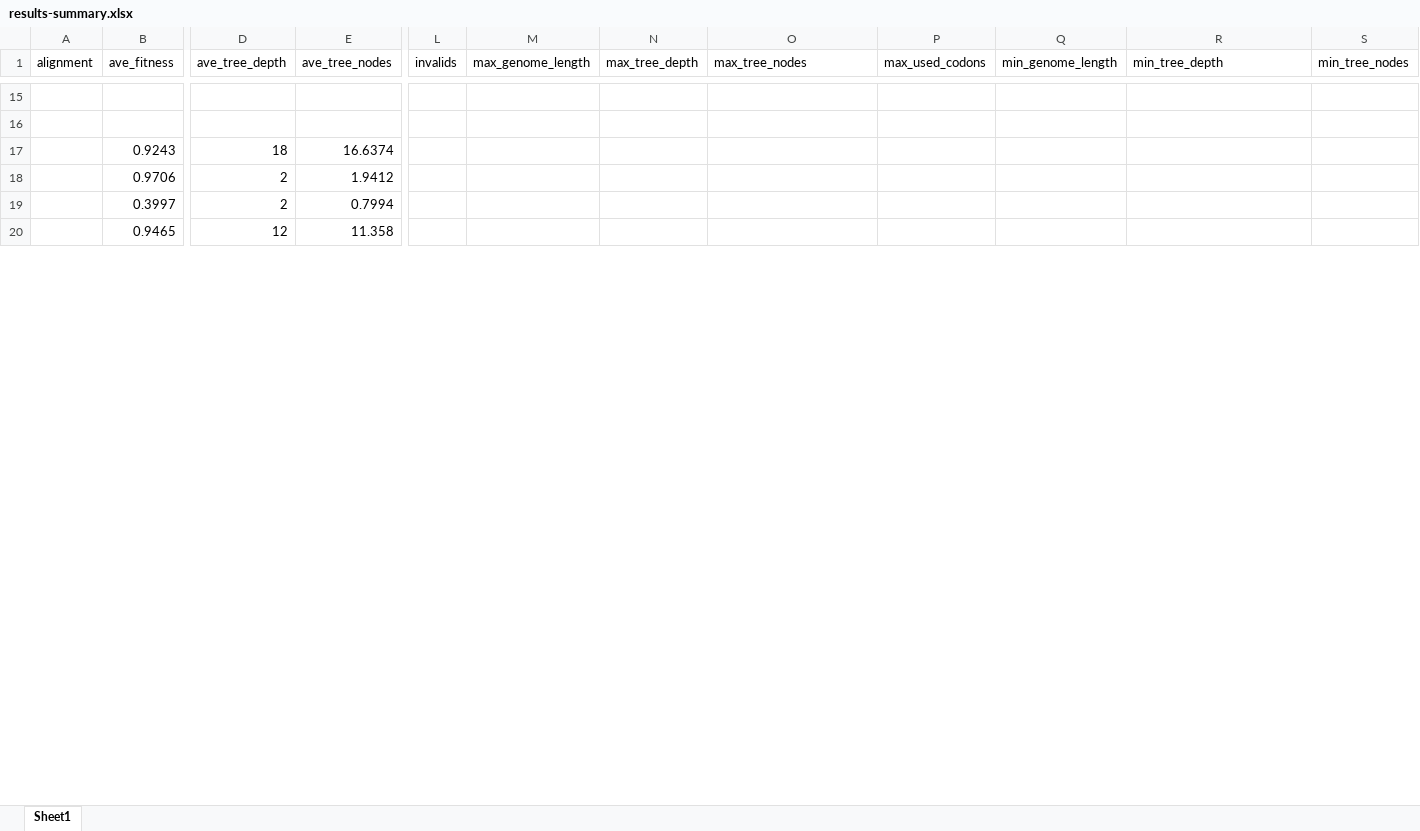
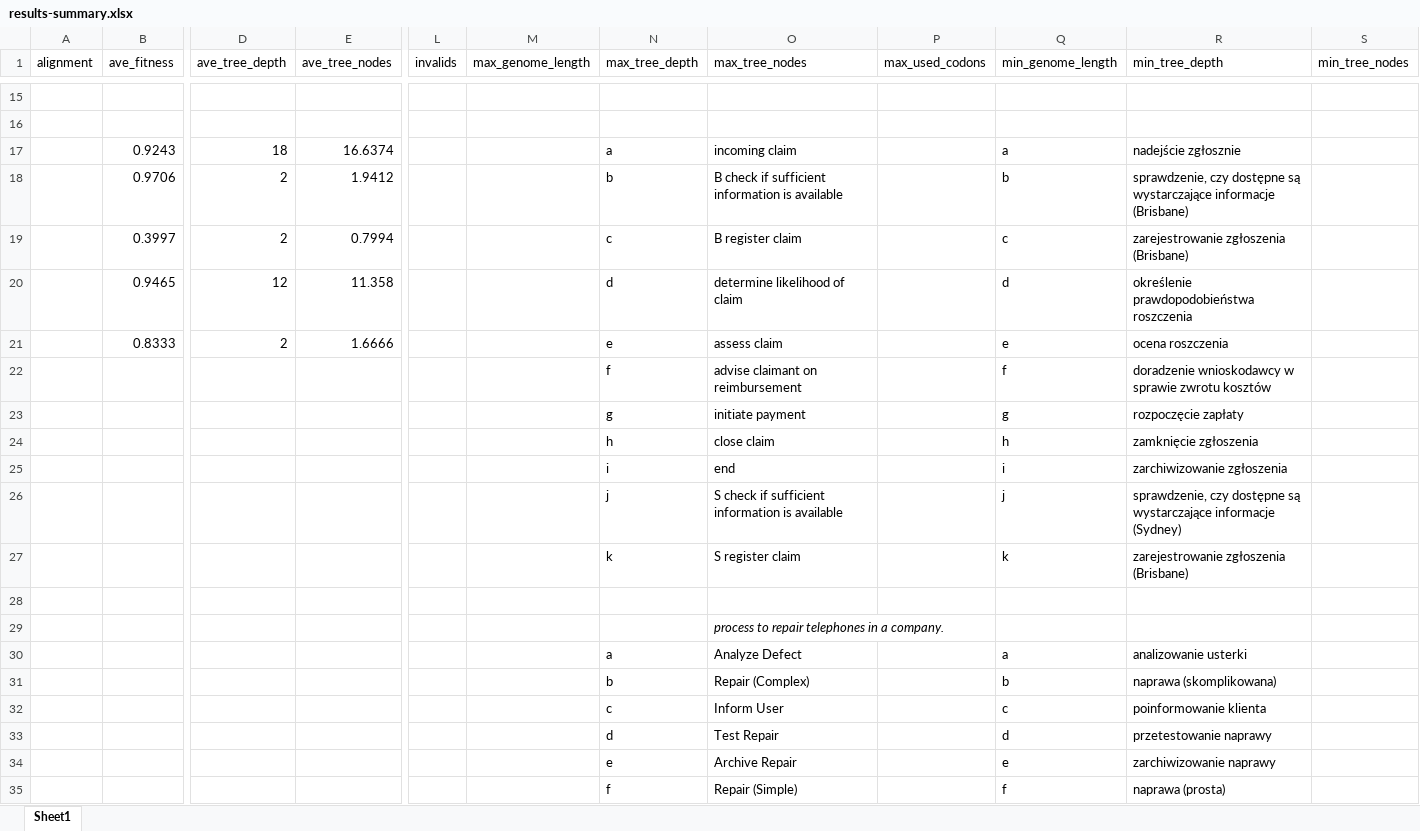
Before and after one commit to psm8/automated-business-process-discovery, an Excel workbook: PracaInzynierskaTex/results-summary.xlsx, sheet Sheet1, drawn as a sheet; only a part is shown, gaps mark what is left out; values as stored, in another font and other column widths than the file's, no borders; removed rows and columns are numbered as before the commit, all else as after; rows hold the shown columns only; the diff covers the shown part only; the diff names each change by its address in the sheet, - before the commit and + after, or states it on an @@ line.

Commit message:
changes pracaTex

```diff
--- a/PracaInzynierskaTex/results-summary.xlsx (sheet Sheet1)
+++ b/PracaInzynierskaTex/results-summary.xlsx (sheet Sheet1)
-N17 (max_tree_depth): (empty)
+N17 (max_tree_depth): a
-O17 (max_tree_nodes): (empty)
+O17 (max_tree_nodes): incoming claim
-Q17 (min_genome_length): (empty)
+Q17 (min_genome_length): a
-R17 (min_tree_depth): (empty)
+R17 (min_tree_depth): nadejście zgłosznie
-row 18:  | 0.9706 | 2 | 1.9412
-row 19:  | 0.3997 | 2 | 0.7994
+row 18:  | 0.9706 | 2 | 1.9412 |  |  | b | B check if sufficient information is available |  | b | sprawdzenie, czy dostępne są wystarczające informacje (Brisbane)
+row 19:  | 0.3997 | 2 | 0.7994 |  |  | c | B register claim |  | c | zarejestrowanie zgłoszenia (Brisbane)
+row 20:  | 0.9465 | 12 | 11.358 |  |  | d | determine likelihood of claim |  | d | określenie prawdopodobieństwa roszczenia
+row 21:  | 0.8333 | 2 | 1.6666 |  |  | e | assess claim |  | e | ocena roszczenia
+row 22:  |  |  |  |  |  | f | advise claimant on reimbursement |  | f | doradzenie wnioskodawcy w sprawie zwrotu kosztów
+row 23:  |  |  |  |  |  | g | initiate payment |  | g | rozpoczęcie zapłaty
+row 24:  |  |  |  |  |  | h | close claim |  | h | zamknięcie zgłoszenia
+row 25:  |  |  |  |  |  | i | end |  | i | zarchiwizowanie zgłoszenia
+row 26:  |  |  |  |  |  | j | S check if sufficient information is available |  | j | sprawdzenie, czy dostępne są wystarczające informacje (Sydney)
+row 27:  |  |  |  |  |  | k | S register claim |  | k | zarejestrowanie zgłoszenia (Brisbane)
-row 28:  | 0.9465 | 12 | 11.358
+row 28: (empty)
+row 29:  |  |  |  |  |  |  | process to repair telephones in a company.
+row 30:  |  |  |  |  |  | a | Analyze Defect |  | a | analizowanie usterki
+row 31:  |  |  |  |  |  | b | Repair (Complex) |  | b | naprawa (skomplikowana)
+row 32:  |  |  |  |  |  | c | Inform User |  | c | poinformowanie klienta
+row 33:  |  |  |  |  |  | d | Test Repair |  | d | przetestowanie naprawy
+row 34:  |  |  |  |  |  | e | Archive Repair |  | e | zarchiwizowanie naprawy
+row 35:  |  |  |  |  |  | f | Repair (Simple) |  | f | naprawa (prosta)
```
Also changed, not shown: 10 added rows and 3 edited cells elsewhere in this sheet, 19 other files.
